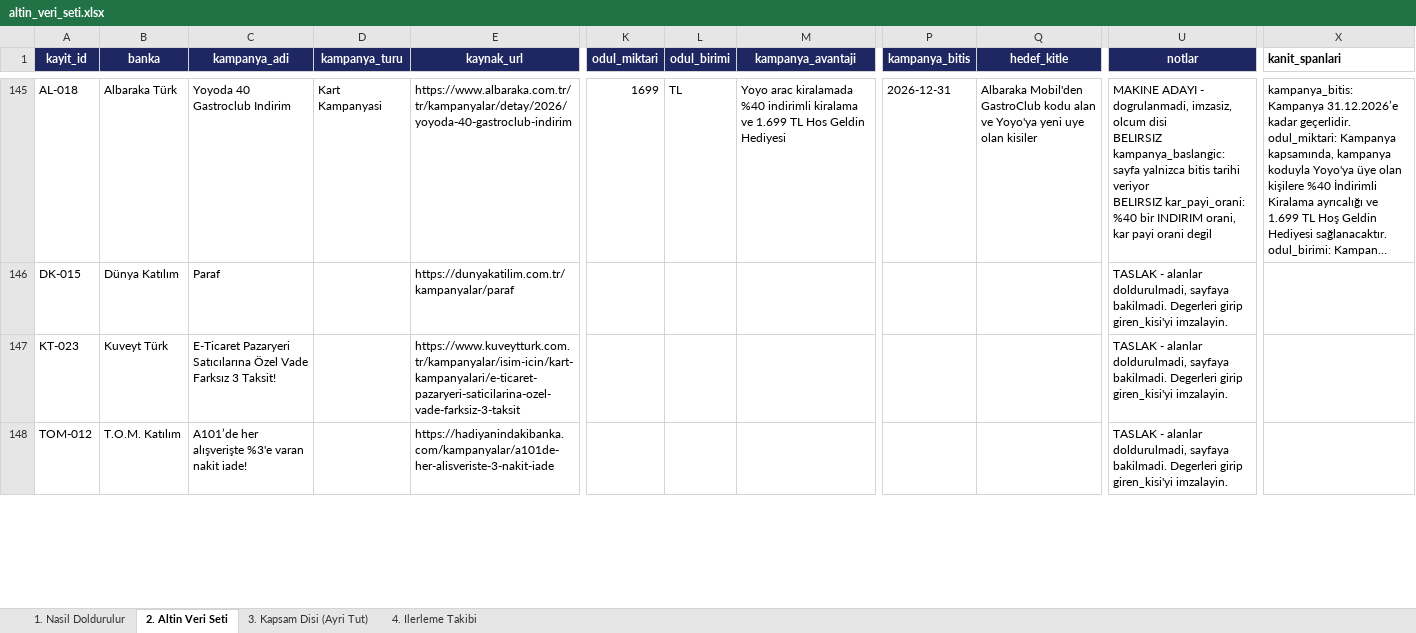
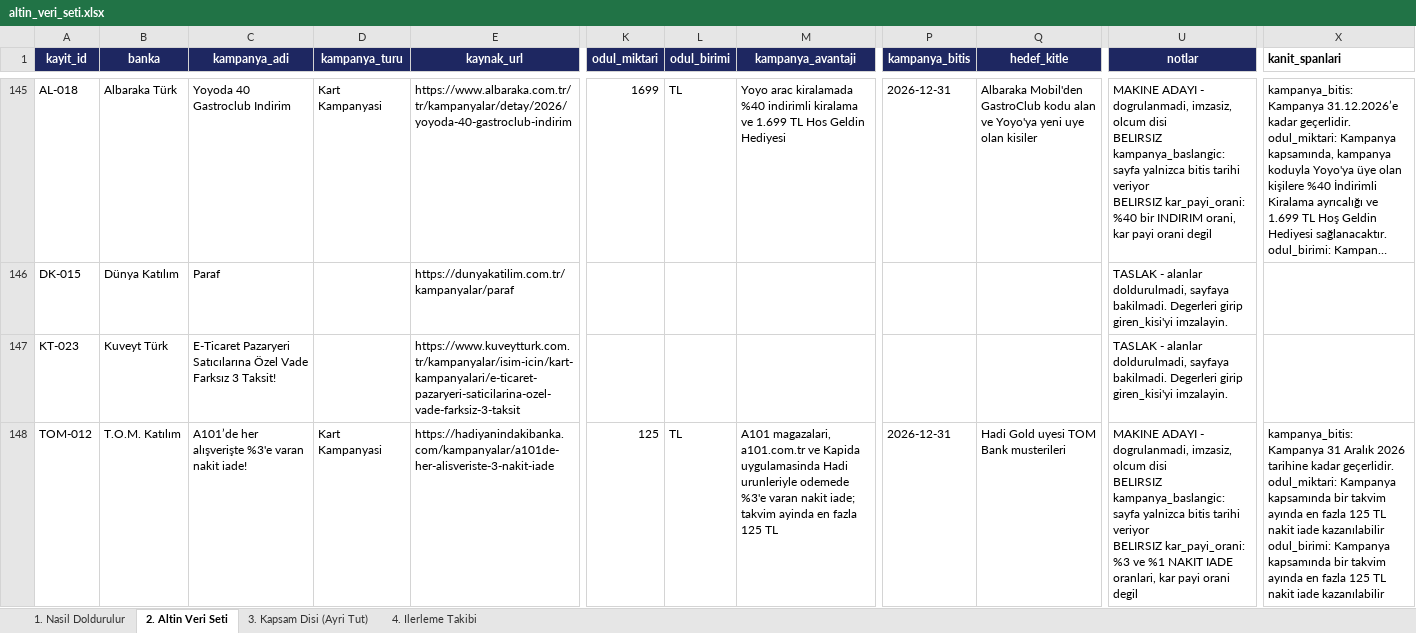
Before and after one commit to Sara-Toptamur36/katilim-ai, an Excel workbook: gold_dataset/altin_veri_seti.xlsx, sheet 2. Altin Veri Seti, drawn as a sheet; only a part is shown, gaps mark what is left out; long unchanged cells end in …; values as stored, in another font and other column widths than the file's, no borders; ↵ is a line break in a cell; the diff covers the shown part only; the diff names each change by its address in the sheet, - before the commit and + after, or states it on an @@ line.

Commit message:
dort kampanyaya daha aday deger yazildi

```diff
--- a/gold_dataset/altin_veri_seti.xlsx (sheet 2. Altin Veri Seti)
+++ b/gold_dataset/altin_veri_seti.xlsx (sheet 2. Altin Veri Seti)
-D148 (kampanya_turu): (empty)
+D148 (kampanya_turu): Kart Kampanyasi
-K148 (odul_miktari): (empty)
+K148 (odul_miktari): 125
-L148 (odul_birimi): (empty)
+L148 (odul_birimi): TL
-M148 (kampanya_avantaji): (empty)
+M148 (kampanya_avantaji): A101 magazalari, a101.com.tr ve Kapida uygulamasinda Hadi urunleriyle odemede %3'e varan nakit iade; takvim ayinda en fazla 125 TL
-P148 (kampanya_bitis): (empty)
+P148 (kampanya_bitis): 2026-12-31
-Q148 (hedef_kitle): (empty)
+Q148 (hedef_kitle): Hadi Gold uyesi TOM Bank musterileri
-U148 (notlar): TASLAK - alanlar doldurulmadi, sayfaya bakilmadi. Degerleri girip giren_kisi'yi imzalayin.
+U148 (notlar): MAKINE ADAYI - dogrulanmadi, imzasiz, olcum disi ↵ BELIRSIZ kampanya_baslangic: sayfa yalnizca bitis tarihi veriyor ↵ BELIRSIZ kar_payi_orani: %3 ve %1 NAKIT IADE oranlari, kar payi orani degil
-X148 (kanit_spanlari): (empty)
+X148 (kanit_spanlari): kampanya_bitis: Kampanya 31 Aralık 2026 tarihine kadar geçerlidir. ↵ odul_miktari: Kampanya kapsamında bir takvim ayında en fazla 125 TL nakit iade kazanılabilir ↵ odul_birimi: Kampanya kapsamında bir takvim ayında en fazla 125 TL nakit iade kazanılabilir
```
Also changed, not shown: 21 edited cells elsewhere in this sheet, 1 other file.
